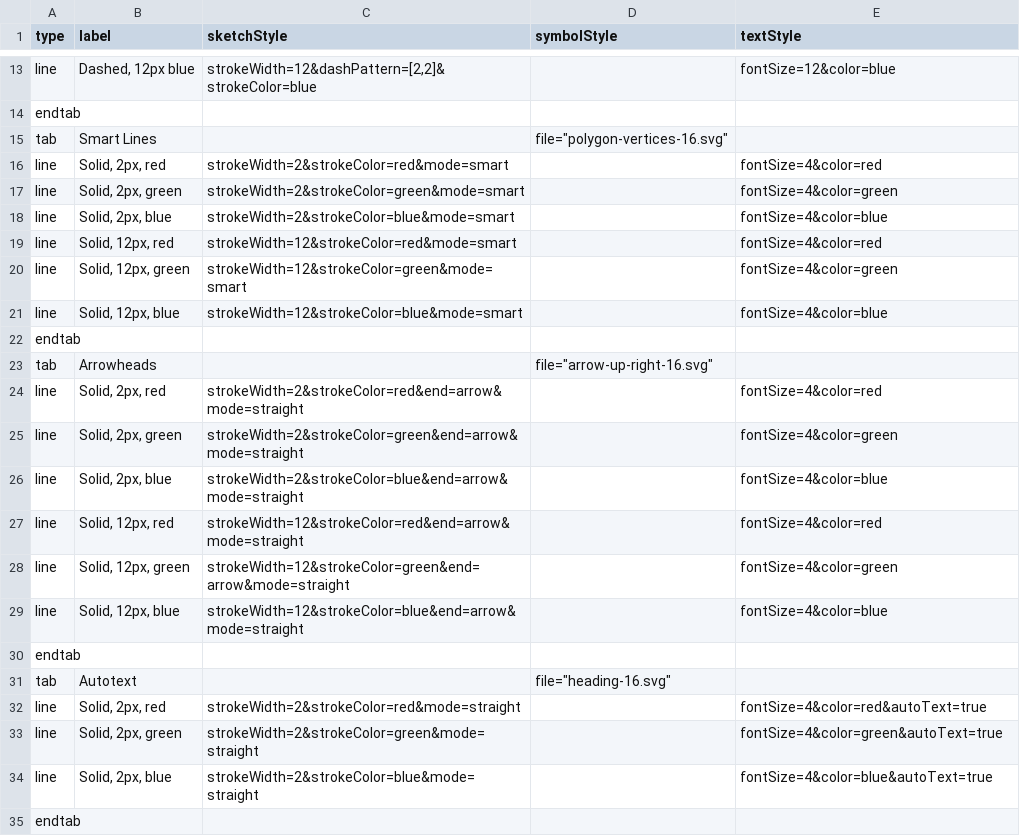
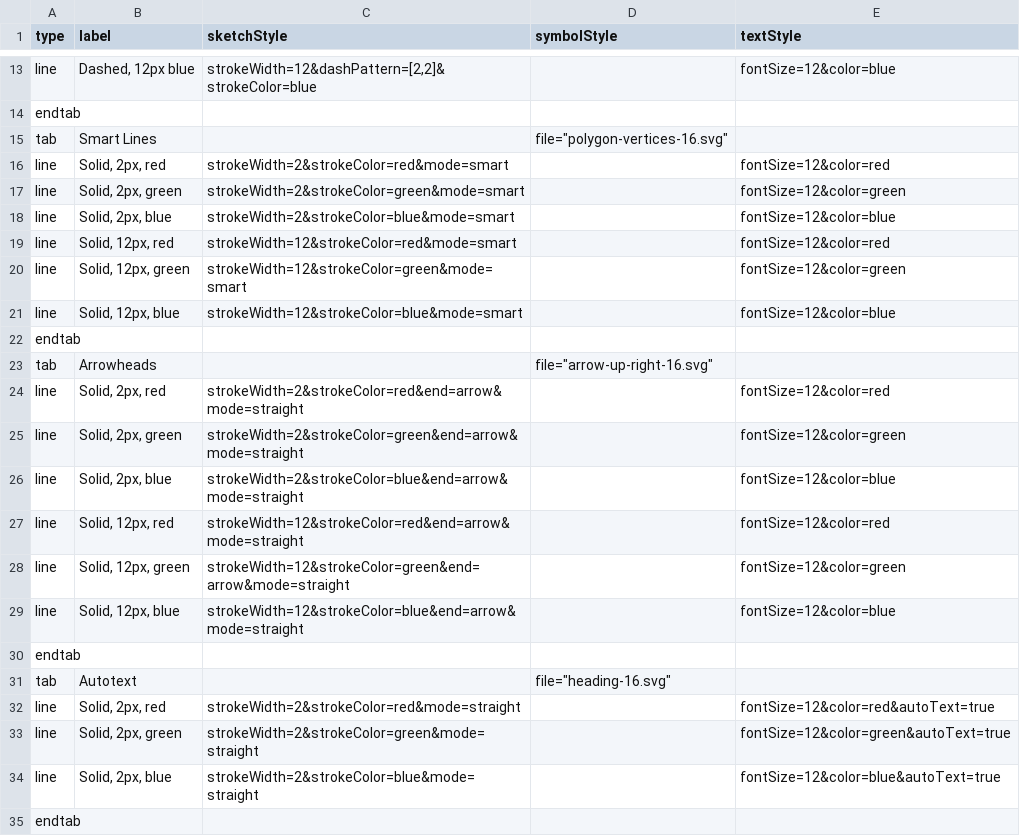
Before and after one commit to davismmarques/sample-palette-configurations, a CSV file: linestyles.csv, drawn as a sheet; only a part is shown, gaps mark what is left out; the diff covers the shown part only.

```diff
--- a/linestyles.csv
+++ b/linestyles.csv
@@ -15,21 +15,21 @@ endtab,,,,
 tab,Smart Lines,,"file=""polygon-vertices-16.svg""",
-line,"Solid, 2px, red",strokeWidth=2&strokeColor=red&mode=smart,,fontSize=4&color=red
-line,"Solid, 2px, green",strokeWidth=2&strokeColor=green&mode=smart,,fontSize=4&color=green
-line,"Solid, 2px, blue",strokeWidth=2&strokeColor=blue&mode=smart,,fontSize=4&color=blue
-line,"Solid, 12px, red",strokeWidth=12&strokeColor=red&mode=smart,,fontSize=4&color=red
-line,"Solid, 12px, green",strokeWidth=12&strokeColor=green&mode=smart,,fontSize=4&color=green
-line,"Solid, 12px, blue",strokeWidth=12&strokeColor=blue&mode=smart,,fontSize=4&color=blue
+line,"Solid, 2px, red",strokeWidth=2&strokeColor=red&mode=smart,,fontSize=12&color=red
+line,"Solid, 2px, green",strokeWidth=2&strokeColor=green&mode=smart,,fontSize=12&color=green
+line,"Solid, 2px, blue",strokeWidth=2&strokeColor=blue&mode=smart,,fontSize=12&color=blue
+line,"Solid, 12px, red",strokeWidth=12&strokeColor=red&mode=smart,,fontSize=12&color=red
+line,"Solid, 12px, green",strokeWidth=12&strokeColor=green&mode=smart,,fontSize=12&color=green
+line,"Solid, 12px, blue",strokeWidth=12&strokeColor=blue&mode=smart,,fontSize=12&color=blue
 endtab,,,,
 tab,Arrowheads,,"file=""arrow-up-right-16.svg""",
-line,"Solid, 2px, red",strokeWidth=2&strokeColor=red&end=arrow&mode=straight,,fontSize=4&color=red
-line,"Solid, 2px, green",strokeWidth=2&strokeColor=green&end=arrow&mode=straight,,fontSize=4&color=green
-line,"Solid, 2px, blue",strokeWidth=2&strokeColor=blue&end=arrow&mode=straight,,fontSize=4&color=blue
-line,"Solid, 12px, red",strokeWidth=12&strokeColor=red&end=arrow&mode=straight,,fontSize=4&color=red
-line,"Solid, 12px, green",strokeWidth=12&strokeColor=green&end=arrow&mode=straight,,fontSize=4&color=green
-line,"Solid, 12px, blue",strokeWidth=12&strokeColor=blue&end=arrow&mode=straight,,fontSize=4&color=blue
+line,"Solid, 2px, red",strokeWidth=2&strokeColor=red&end=arrow&mode=straight,,fontSize=12&color=red
+line,"Solid, 2px, green",strokeWidth=2&strokeColor=green&end=arrow&mode=straight,,fontSize=12&color=green
+line,"Solid, 2px, blue",strokeWidth=2&strokeColor=blue&end=arrow&mode=straight,,fontSize=12&color=blue
+line,"Solid, 12px, red",strokeWidth=12&strokeColor=red&end=arrow&mode=straight,,fontSize=12&color=red
+line,"Solid, 12px, green",strokeWidth=12&strokeColor=green&end=arrow&mode=straight,,fontSize=12&color=green
+line,"Solid, 12px, blue",strokeWidth=12&strokeColor=blue&end=arrow&mode=straight,,fontSize=12&color=blue
 endtab,,,,
 tab,Autotext,,"file=""heading-16.svg""",
-line,"Solid, 2px, red",strokeWidth=2&strokeColor=red&mode=straight,,fontSize=4&color=red&autoText=true
-line,"Solid, 2px, green",strokeWidth=2&strokeColor=green&mode=straight,,fontSize=4&color=green&autoText=true
-line,"Solid, 2px, blue",strokeWidth=2&strokeColor=blue&mode=straight,,fontSize=4&color=blue&autoText=true
+line,"Solid, 2px, red",strokeWidth=2&strokeColor=red&mode=straight,,fontSize=12&color=red&autoText=true
+line,"Solid, 2px, green",strokeWidth=2&strokeColor=green&mode=straight,,fontSize=12&color=green&autoText=true
+line,"Solid, 2px, blue",strokeWidth=2&strokeColor=blue&mode=straight,,fontSize=12&color=blue&autoText=true
 endtab,,,,
```
Also changed, not shown: 6 edited cells elsewhere in this file, lotsoftabs.csv.
